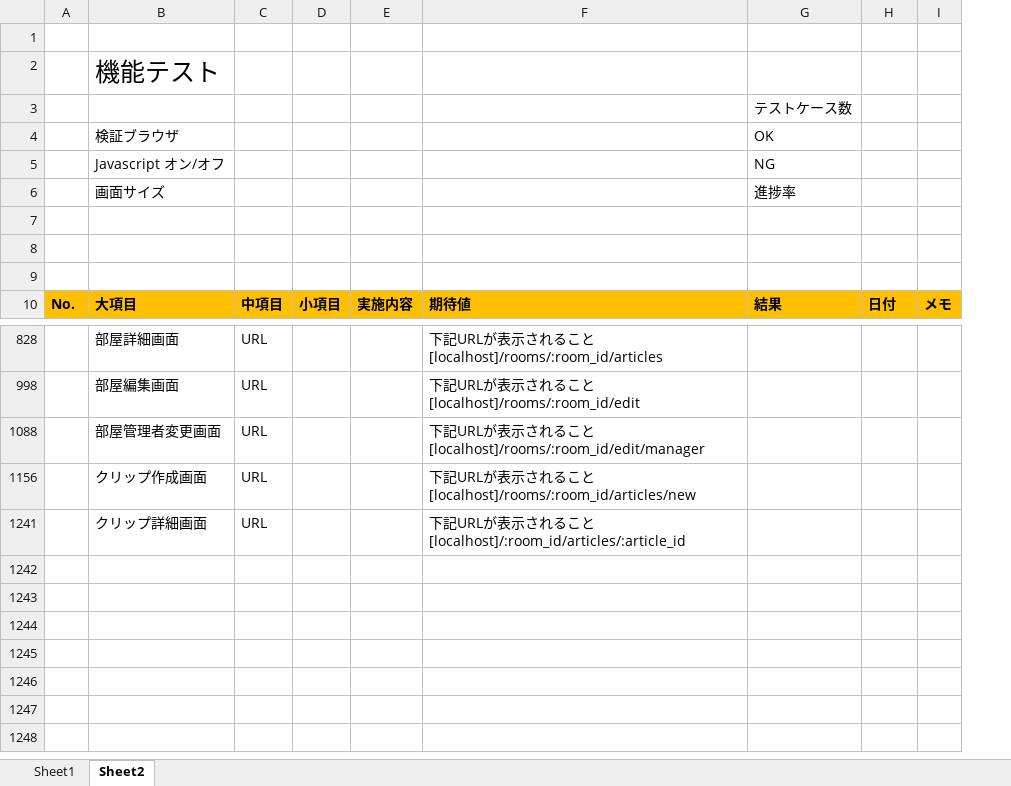
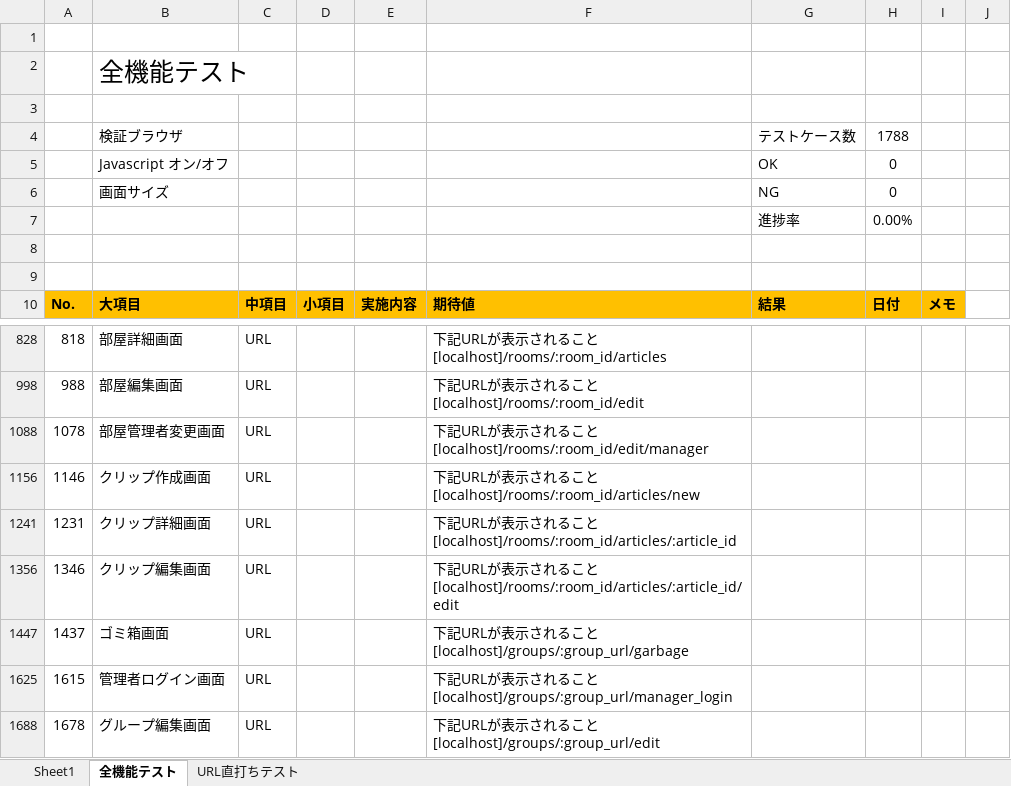
Before and after one commit to t-koga/Cliptalk, an Excel workbook: document/テスト仕様書.xlsx, sheet 全機能テスト, drawn as a sheet; only a part is shown, gaps mark what is left out; values as stored, in another font and other column widths than the file's, no borders; conditional formats not drawn; removed rows and columns are numbered as before the commit, all else as after; ↵ is a line break in a cell; the diff names each change by its address in the sheet, - before the commit and + after, or states it on an @@ line.

```diff
--- a/document/テスト仕様書.xlsx (sheet 全機能テスト)
+++ b/document/テスト仕様書.xlsx (sheet 全機能テスト)
-sheet tab: Sheet2
+sheet tab: 全機能テスト
+sheet tab: URL直打ちテスト
-column A, row 10: No.
+column A, row 10: No.; rows 828-1241: 818 | 988 | 1078 | 1146 | 1231
+column J, empty
-B2: 機能テスト
+B2: 全機能テスト
-row 3:  |  |  |  |  |  | テストケース数
-row 4:  | 検証ブラウザ |  |  |  |  | OK
-row 5:  | Javascript オン/オフ |  |  |  |  | NG
-row 6:  | 画面サイズ |  |  |  |  | 進捗率
+row 4:  | 検証ブラウザ |  |  |  |  | テストケース数 | 1788
+row 5:  | Javascript オン/オフ |  |  |  |  | OK | 0
+row 6:  | 画面サイズ |  |  |  |  | NG | 0
+row 7:  |  |  |  |  |  | 進捗率 | 0.00%
-F1241: …と ↵ [localhost]/:room_id/articles/:article_id
+F1241: …と ↵ [localhost]/rooms/:room_id/articles/:article_id
+row 1356: 1346 | クリップ編集画面 | URL |  |  | 下記URLが表示されること ↵ [localhost]/rooms/:room_id/articles/:article_id/edit
+row 1447: 1437 | ゴミ箱画面 | URL |  |  | 下記URLが表示されること ↵ [localhost]/groups/:group_url/garbage
+row 1625: 1615 | 管理者ログイン画面 | URL |  |  | 下記URLが表示されること ↵ [localhost]/groups/:group_url/manager_login
+row 1688: 1678 | グループ編集画面 | URL |  |  | 下記URLが表示されること ↵ [localhost]/groups/:group_url/edit
```
Also changed, not shown: sheet Sheet1, hidden cells, 6 other files.
